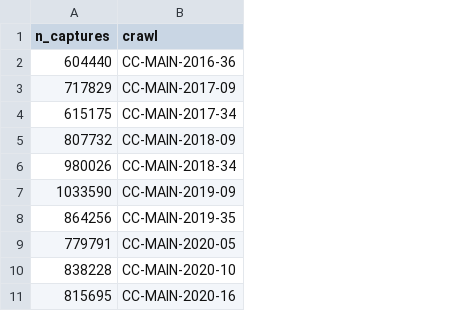
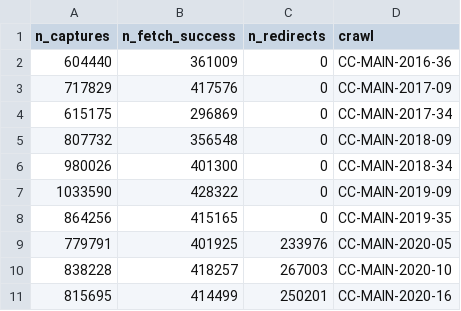
Before and after one commit to commoncrawl/robotstxt-experiments, a CSV file: data/top-k-sample/robotstxt-captures-counts.csv, drawn as a sheet; only a part is shown; the diff names each change by its address in the sheet, - before the commit and + after, or states it on an @@ line.

Commit message:
Follow robots.txt redirects - extract redirects from the initial or preceding lookup results - write redirect targets to support table - look up the redirect targets doing a table join - loop until 5 levels of redirection are reached

```diff
--- a/data/top-k-sample/robotstxt-captures-counts.csv
+++ b/data/top-k-sample/robotstxt-captures-counts.csv
+column B (n_fetch_success), rows 2-11: 361009 | 417576 | 296869 | 356548 | 401300 | 428322 | 415165 | 401925 | 418257 | 414499
+column C (n_redirects), rows 2-11: 0 | 0 | 0 | 0 | 0 | 0 | 0 | 233976 | 267003 | 250201
```
Also changed, not shown: 3 other files.
